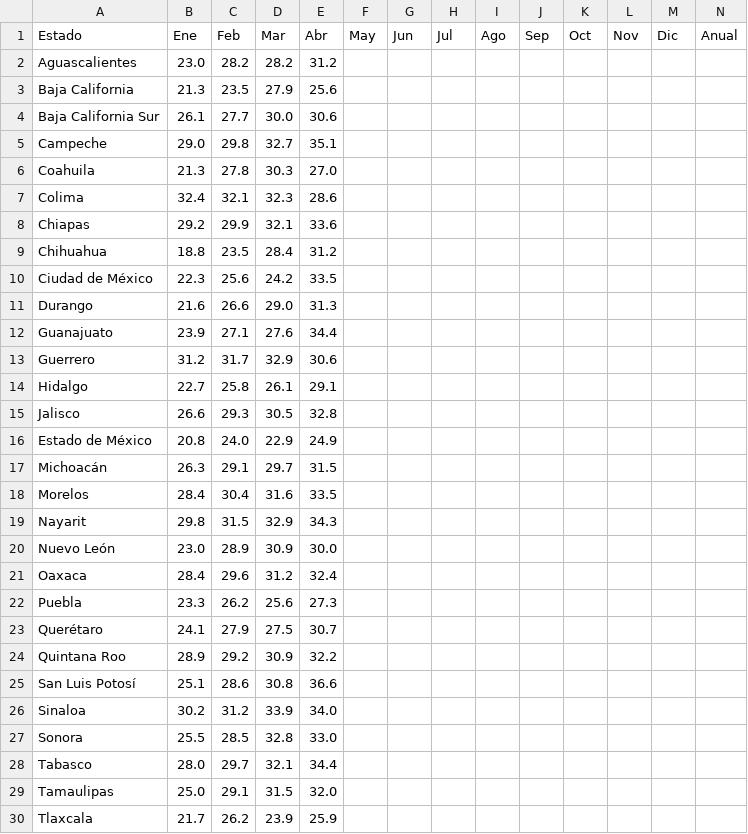
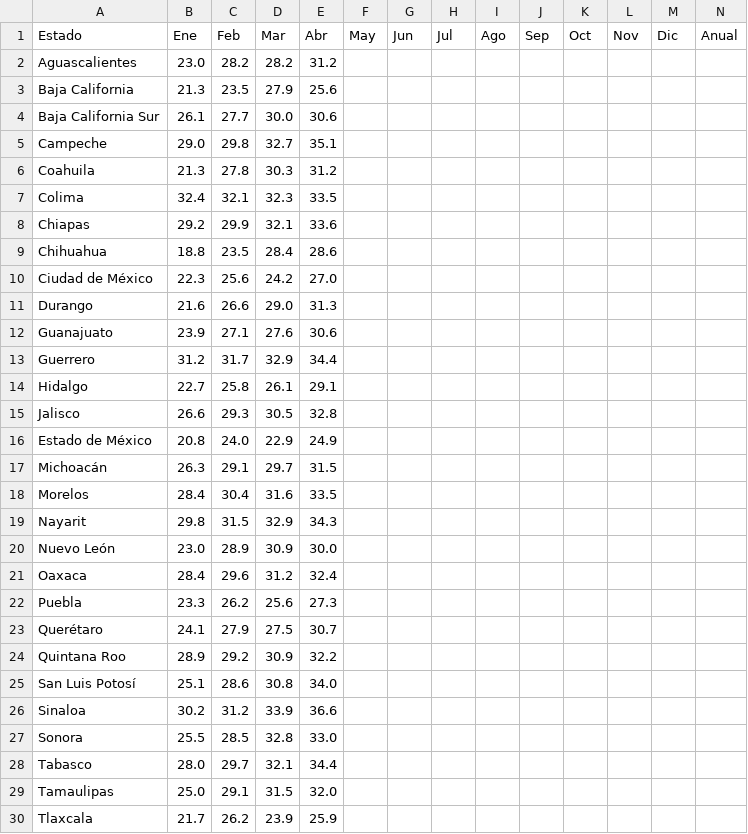
Before and after one commit to lapanquecita/climatologia, a CSV file: csv/2026_TMAX.csv, drawn as a sheet; only a part is shown.

```diff
--- a/csv/2026_TMAX.csv
+++ b/csv/2026_TMAX.csv
@@ -5,10 +5,10 @@ Baja California Sur,26.1,27.7,30.0,30.6,,,,,,,,,
 Campeche,29.0,29.8,32.7,35.1,,,,,,,,,
-Coahuila,21.3,27.8,30.3,27.0,,,,,,,,,
-Colima,32.4,32.1,32.3,28.6,,,,,,,,,
+Coahuila,21.3,27.8,30.3,31.2,,,,,,,,,
+Colima,32.4,32.1,32.3,33.5,,,,,,,,,
 Chiapas,29.2,29.9,32.1,33.6,,,,,,,,,
-Chihuahua,18.8,23.5,28.4,31.2,,,,,,,,,
-Ciudad de México,22.3,25.6,24.2,33.5,,,,,,,,,
+Chihuahua,18.8,23.5,28.4,28.6,,,,,,,,,
+Ciudad de México,22.3,25.6,24.2,27.0,,,,,,,,,
 Durango,21.6,26.6,29.0,31.3,,,,,,,,,
-Guanajuato,23.9,27.1,27.6,34.4,,,,,,,,,
-Guerrero,31.2,31.7,32.9,30.6,,,,,,,,,
+Guanajuato,23.9,27.1,27.6,30.6,,,,,,,,,
+Guerrero,31.2,31.7,32.9,34.4,,,,,,,,,
 Hidalgo,22.7,25.8,26.1,29.1,,,,,,,,,
@@ -24,4 +24,4 @@ Querétaro,24.1,27.9,27.5,30.7,,,,,,,,,
 Quintana Roo,28.9,29.2,30.9,32.2,,,,,,,,,
-San Luis Potosí,25.1,28.6,30.8,36.6,,,,,,,,,
-Sinaloa,30.2,31.2,33.9,34.0,,,,,,,,,
+San Luis Potosí,25.1,28.6,30.8,34.0,,,,,,,,,
+Sinaloa,30.2,31.2,33.9,36.6,,,,,,,,,
 Sonora,25.5,28.5,32.8,33.0,,,,,,,,,
```
Also changed, not shown: csv/2026_TMED.csv, csv/2026_TMIN.csv, 8 other files.
